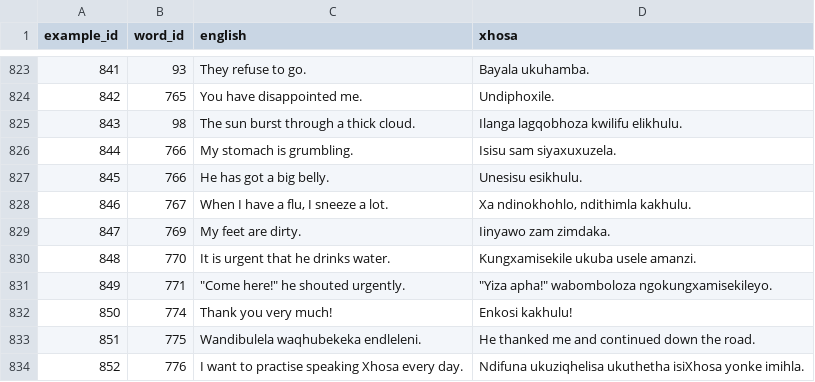
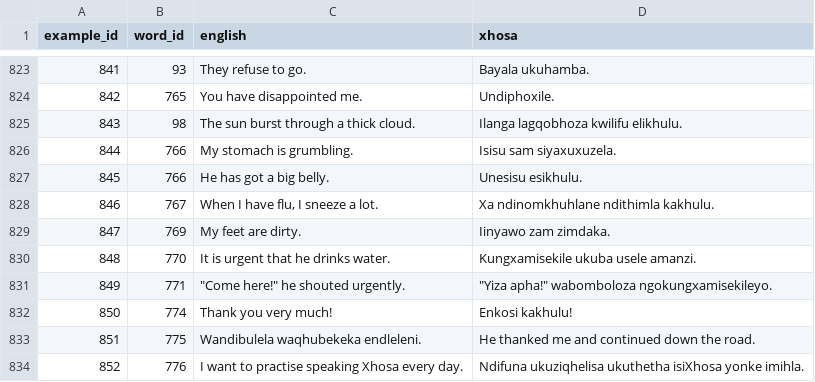
Before and after one commit to IsiXhosa-click/database, a CSV file: examples.csv, drawn as a sheet; only a part is shown, gaps mark what is left out.

Commit message:
Daily backup for 2021-10-27UTC

```diff
--- a/examples.csv
+++ b/examples.csv
@@ -827,3 +827,3 @@ example_id,word_id,english,xhosa
 845,766,He has got a big belly.,Unesisu esikhulu.
-846,767,"When I have a flu, I sneeze a lot.","Xa ndinokhohlo, ndithimla kakhulu."
+846,767,"When I have flu, I sneeze a lot.",Xa ndinomkhuhlane ndithimla kakhulu.
 847,769,My feet are dirty.,Iinyawo zam zimdaka.
```
